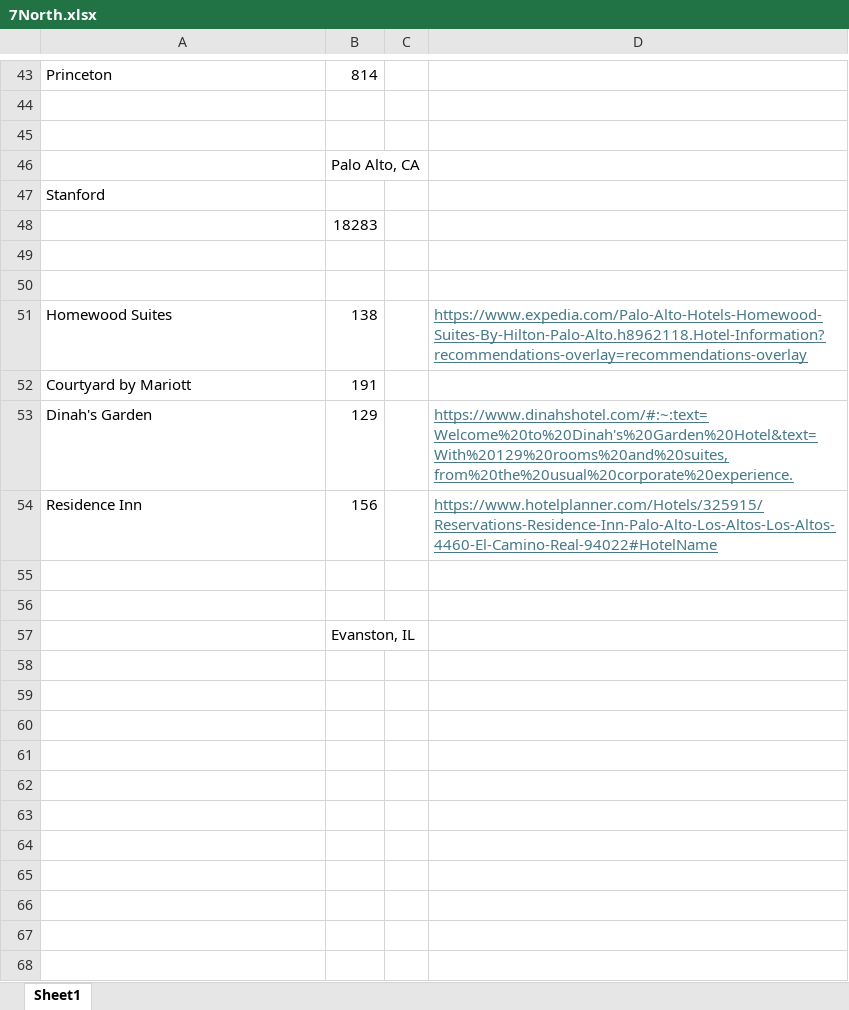
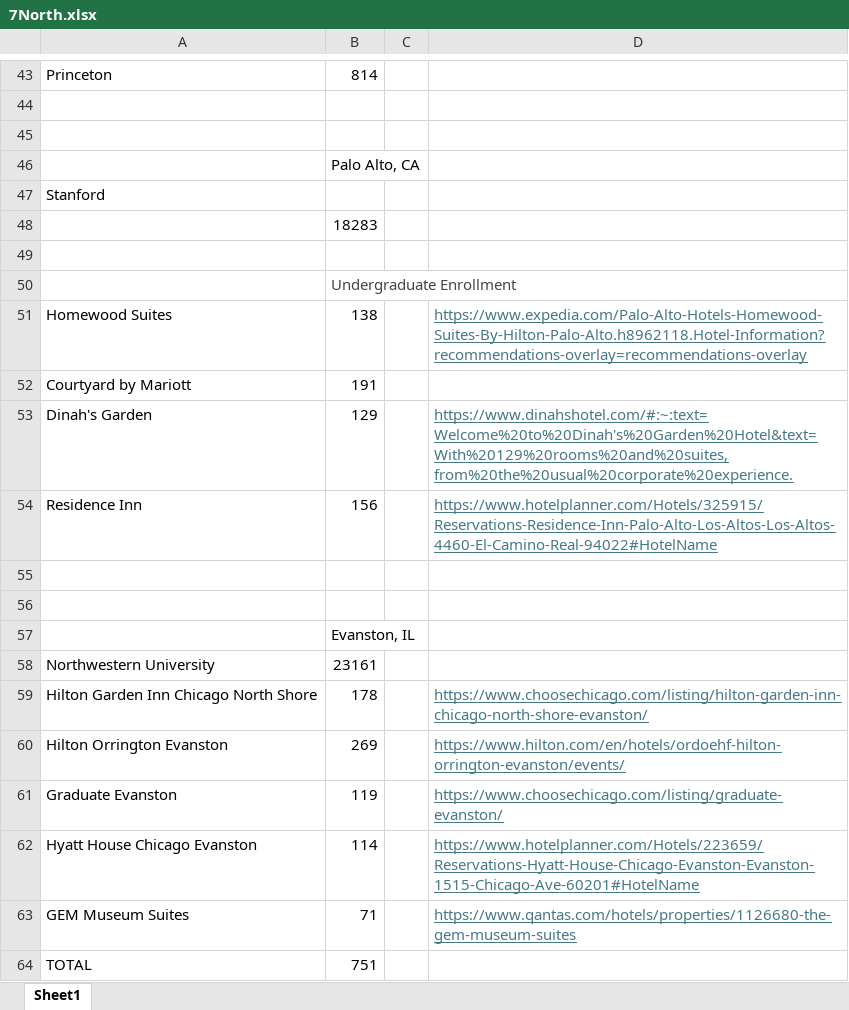
Before and after one commit to equitymarkets/7North, an Excel workbook: analysis/7North.xlsx, sheet Sheet1, drawn as a sheet; only a part is shown, gaps mark what is left out; values as stored, in another font and other column widths than the file's, no borders; the diff names each change by its address in the sheet, - before the commit and + after, or states it on an @@ line.

Commit message:
Evanston, IL hotel data, Northwestern attendance

```diff
--- a/analysis/7North.xlsx (sheet Sheet1)
+++ b/analysis/7North.xlsx (sheet Sheet1)
-B50: (empty)
+B50: Undergraduate Enrollment
+row 58: Northwestern University | 23161
+row 59: Hilton Garden Inn Chicago North Shore | 178 |  | https://www.choosechicago.com/listing/hilton-garden-inn-chicago-north-shore-evanston/
+row 60: Hilton Orrington Evanston | 269 |  | https://www.hilton.com/en/hotels/ordoehf-hilton-orrington-evanston/events/
+row 61: Graduate Evanston | 119 |  | https://www.choosechicago.com/listing/graduate-evanston/
+row 62: Hyatt House Chicago Evanston | 114 |  | https://www.hotelplanner.com/Hotels/223659/Reservations-Hyatt-House-Chicago-Evanston-Evanston-1515-Chicago-Ave-60201#HotelName
+row 63: GEM Museum Suites | 71 |  | https://www.qantas.com/hotels/properties/1126680-the-gem-museum-suites
+row 64: TOTAL | 751
```
